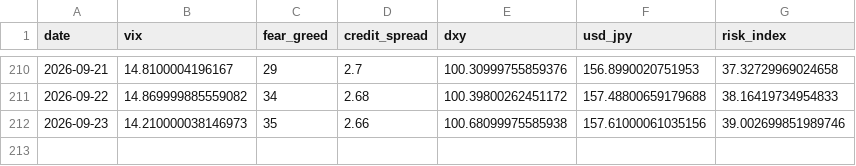
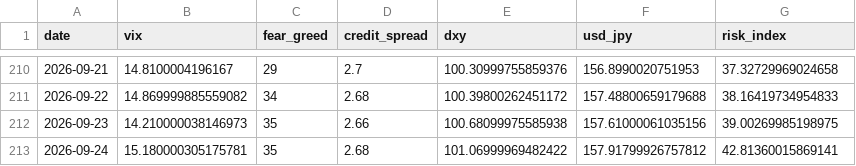
Before and after one commit to actionk-dev/risk-dashboard, a CSV file: risk_history.csv, drawn as a sheet; only a part is shown, gaps mark what is left out.

```diff
--- a/risk_history.csv
+++ b/risk_history.csv
@@ -211,2 +211,3 @@ date,vix,fear_greed,credit_spread,dxy,usd_jpy,risk_index
 2026-09-22,14.869999885559082,34,2.68,100.39800262451172,157.48800659179688,38.16419734954833
-2026-09-23,14.210000038146973,35,2.66,100.68099975585938,157.61000061035156,39.002699851989746
+2026-09-23,14.210000038146973,35,2.66,100.68099975585938,157.61000061035156,39.00269985198975
+2026-09-24,15.180000305175781,35,2.68,101.06999969482422,157.91799926757812,42.81360015869141
```
